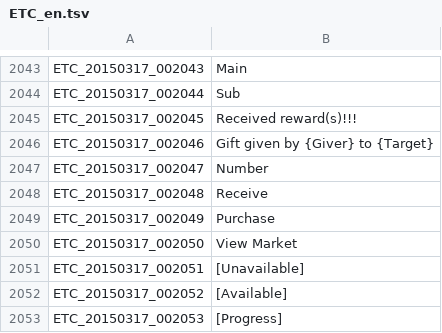
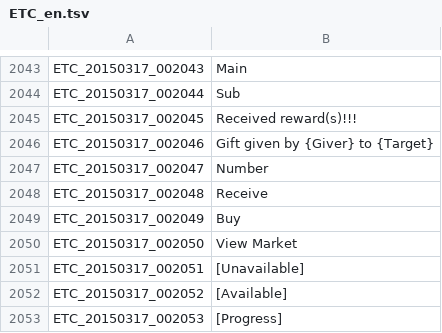
Before and after one commit to marikim/EnglishTranslation, a TSV file: ETC_en.tsv, drawn as a sheet; only a part is shown, gaps mark what is left out.

Commit message:
Update ETC_en.tsv

```diff
--- a/ETC_en.tsv
+++ b/ETC_en.tsv
@@ -2048,3 +2048,3 @@ ETC_20150317_002047	Number
 ETC_20150317_002048	Receive
-ETC_20150317_002049	Purchase
+ETC_20150317_002049	Buy
 ETC_20150317_002050	View Market
```
